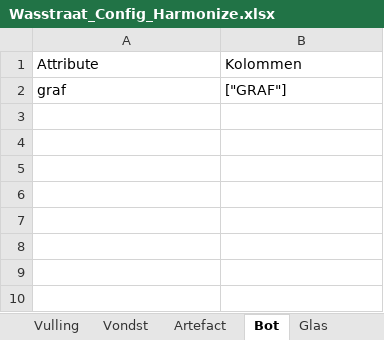
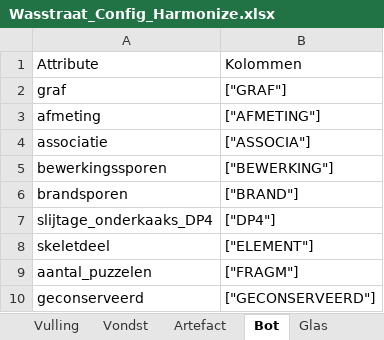
Before and after one commit to brienen/wasstraat_archeologische_data, an Excel workbook: data/wasstraat_config/Wasstraat_Config_Harmonize.xlsx, sheet Bot, drawn as a sheet; values as stored, in another font and other column widths than the file's, no borders; the diff names each change by its address in the sheet, - before the commit and + after, or states it on an @@ line.

```diff
--- a/data/wasstraat_config/Wasstraat_Config_Harmonize.xlsx (sheet Bot)
+++ b/data/wasstraat_config/Wasstraat_Config_Harmonize.xlsx (sheet Bot)
+row 3: afmeting | ["AFMETING"]
+row 4: associatie | ["ASSOCIA"]
+row 5: bewerkingssporen | ["BEWERKING"]
+row 6: brandsporen | ["BRAND"]
+row 7: slijtage_onderkaaks_DP4 | ["DP4"]
+row 8: skeletdeel | ["ELEMENT"]
+row 9: aantal_puzzelen | ["FRAGM"]
+row 10: geconserveerd | ["GECONSERVEERD"]
```
Also changed, not shown: sheet Artefact, 13 other files.
